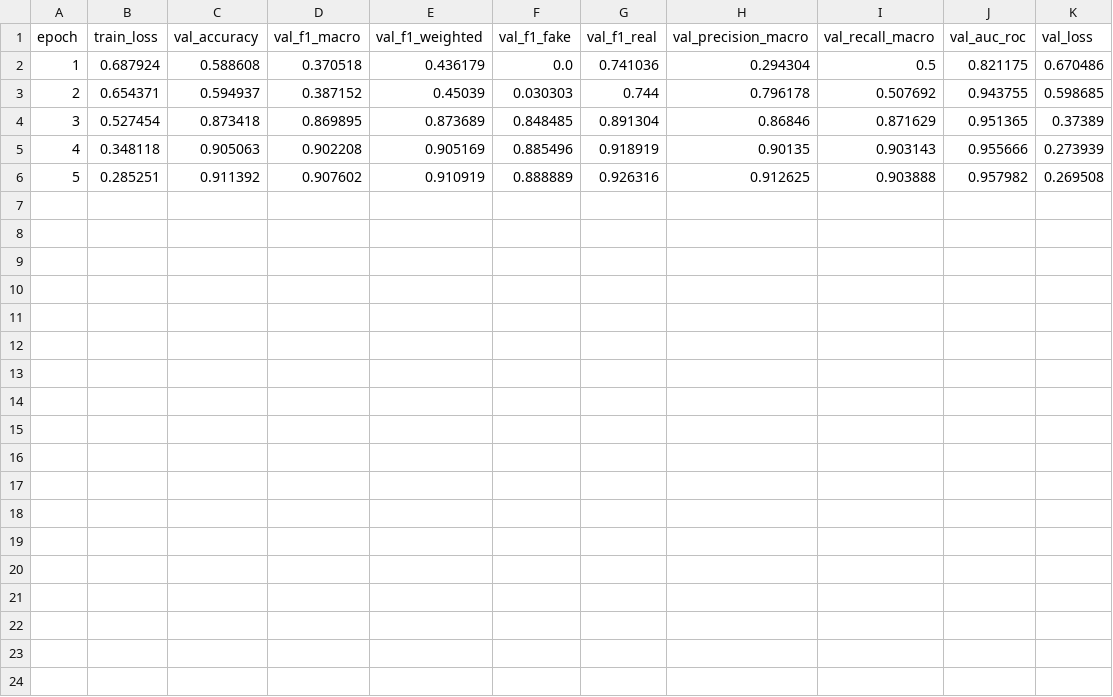
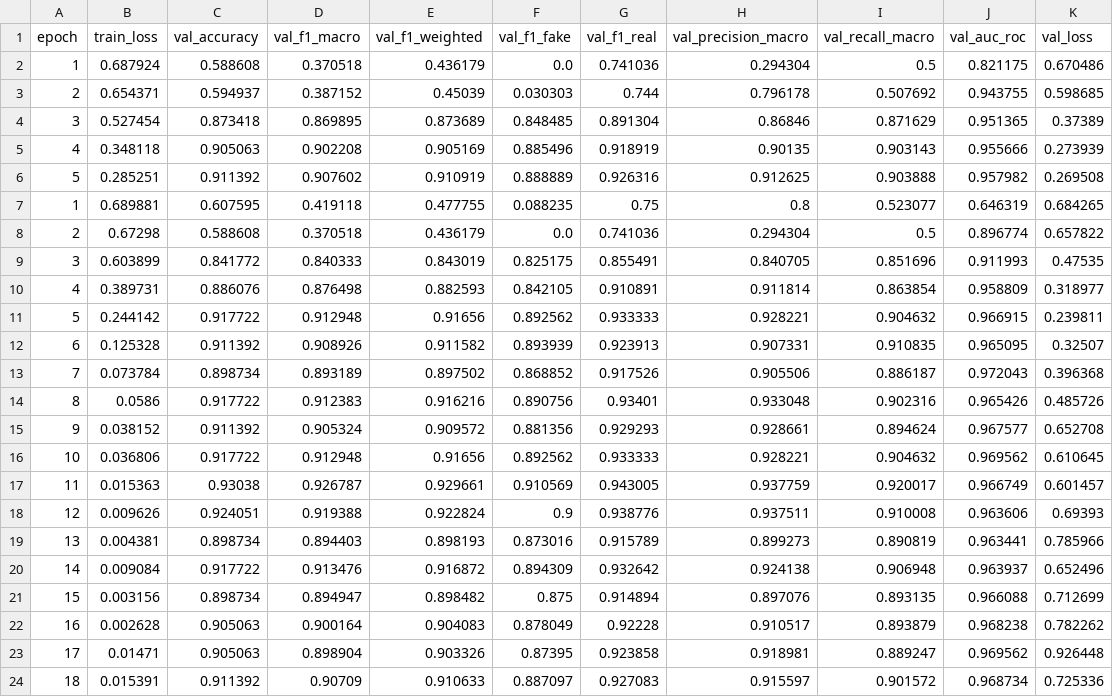
Before and after one commit to mouryajonnada/m3dusa-cmtf, a CSV file: results/metrics/baseline_m3dusa/history.csv, drawn as a sheet; the diff names each change by its address in the sheet, - before the commit and + after, or states it on an @@ line.

```diff
--- a/results/metrics/baseline_m3dusa/history.csv
+++ b/results/metrics/baseline_m3dusa/history.csv
+row 7: 1 | 0.689881 | 0.607595 | 0.419118 | 0.477755 | 0.088235 | 0.75 | 0.8 | 0.523077 | 0.646319 | 0.684265
+row 8: 2 | 0.67298 | 0.588608 | 0.370518 | 0.436179 | 0.0 | 0.741036 | 0.294304 | 0.5 | 0.896774 | 0.657822
+row 9: 3 | 0.603899 | 0.841772 | 0.840333 | 0.843019 | 0.825175 | 0.855491 | 0.840705 | 0.851696 | 0.911993 | 0.47535
+row 10: 4 | 0.389731 | 0.886076 | 0.876498 | 0.882593 | 0.842105 | 0.910891 | 0.911814 | 0.863854 | 0.958809 | 0.318977
+row 11: 5 | 0.244142 | 0.917722 | 0.912948 | 0.91656 | 0.892562 | 0.933333 | 0.928221 | 0.904632 | 0.966915 | 0.239811
+row 12: 6 | 0.125328 | 0.911392 | 0.908926 | 0.911582 | 0.893939 | 0.923913 | 0.907331 | 0.910835 | 0.965095 | 0.32507
+row 13: 7 | 0.073784 | 0.898734 | 0.893189 | 0.897502 | 0.868852 | 0.917526 | 0.905506 | 0.886187 | 0.972043 | 0.396368
+row 14: 8 | 0.0586 | 0.917722 | 0.912383 | 0.916216 | 0.890756 | 0.93401 | 0.933048 | 0.902316 | 0.965426 | 0.485726
+row 15: 9 | 0.038152 | 0.911392 | 0.905324 | 0.909572 | 0.881356 | 0.929293 | 0.928661 | 0.894624 | 0.967577 | 0.652708
+row 16: 10 | 0.036806 | 0.917722 | 0.912948 | 0.91656 | 0.892562 | 0.933333 | 0.928221 | 0.904632 | 0.969562 | 0.610645
+row 17: 11 | 0.015363 | 0.93038 | 0.926787 | 0.929661 | 0.910569 | 0.943005 | 0.937759 | 0.920017 | 0.966749 | 0.601457
+row 18: 12 | 0.009626 | 0.924051 | 0.919388 | 0.922824 | 0.9 | 0.938776 | 0.937511 | 0.910008 | 0.963606 | 0.69393
+row 19: 13 | 0.004381 | 0.898734 | 0.894403 | 0.898193 | 0.873016 | 0.915789 | 0.899273 | 0.890819 | 0.963441 | 0.785966
+row 20: 14 | 0.009084 | 0.917722 | 0.913476 | 0.916872 | 0.894309 | 0.932642 | 0.924138 | 0.906948 | 0.963937 | 0.652496
+row 21: 15 | 0.003156 | 0.898734 | 0.894947 | 0.898482 | 0.875 | 0.914894 | 0.897076 | 0.893135 | 0.966088 | 0.712699
+row 22: 16 | 0.002628 | 0.905063 | 0.900164 | 0.904083 | 0.878049 | 0.92228 | 0.910517 | 0.893879 | 0.968238 | 0.782262
+row 23: 17 | 0.01471 | 0.905063 | 0.898904 | 0.903326 | 0.87395 | 0.923858 | 0.918981 | 0.889247 | 0.969562 | 0.926448
+row 24: 18 | 0.015391 | 0.911392 | 0.90709 | 0.910633 | 0.887097 | 0.927083 | 0.915597 | 0.901572 | 0.968734 | 0.725336
```
Also changed, not shown: results/metrics/comparison.csv, results/metrics/cross_modal_fusion/history.csv, 6 other files.
